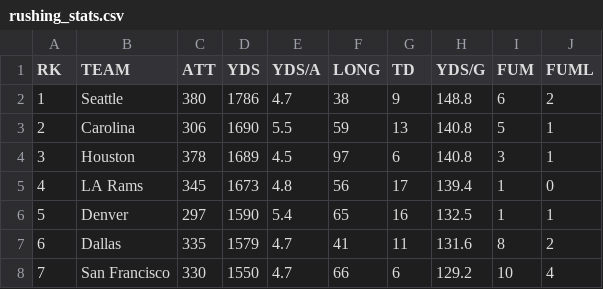
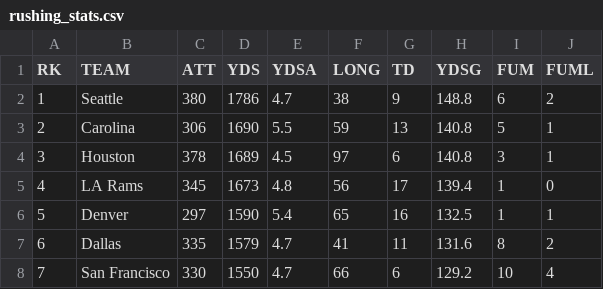
Before and after one commit to blahahaha13/ScrapeGate, a CSV file: rushing_stats.csv, drawn as a sheet; only a part is shown.

```diff
--- a/rushing_stats.csv
+++ b/rushing_stats.csv
@@ -1,2 +1,2 @@
-RK,TEAM,ATT,YDS,YDS/A,LONG,TD,YDS/G,FUM,FUML,
+RK,TEAM,ATT,YDS,YDSA,LONG,TD,YDSG,FUM,FUML,
 1,Seattle,380,1786,4.7,38,9,148.8,6,2,
```
Also changed, not shown: defense_stats.csv, givetake_stats.csv, 15 other files.
